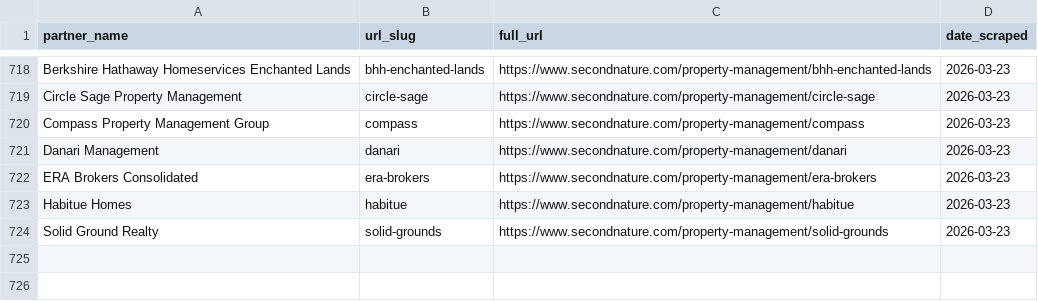
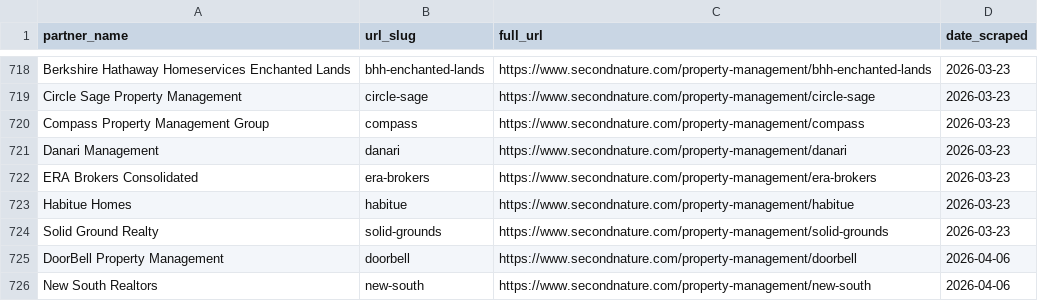
Before and after one commit to Fourmile-10/Appf-weekly-scraper, a CSV file: partners.csv, drawn as a sheet; only a part is shown, gaps mark what is left out; the diff names each change by its address in the sheet, - before the commit and + after, or states it on an @@ line.

```diff
--- a/partners.csv
+++ b/partners.csv
+row 725: DoorBell Property Management | doorbell | https://www.secondnature.com/property-management/doorbell | 2026-04-06
+row 726: New South Realtors | new-south | https://www.secondnature.com/property-management/new-south | 2026-04-06
```
